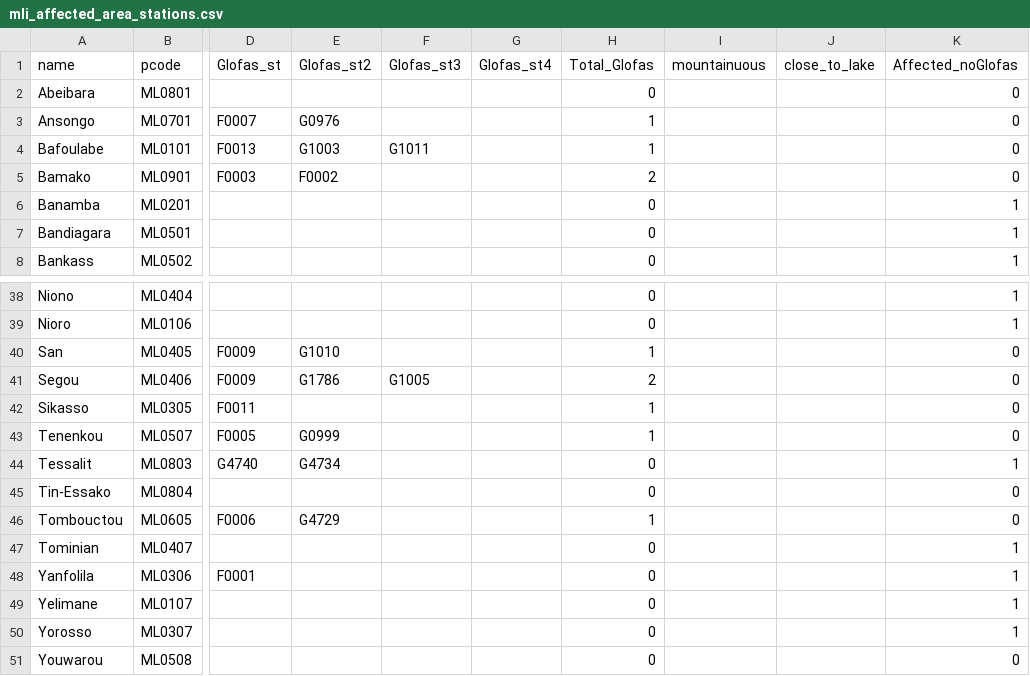
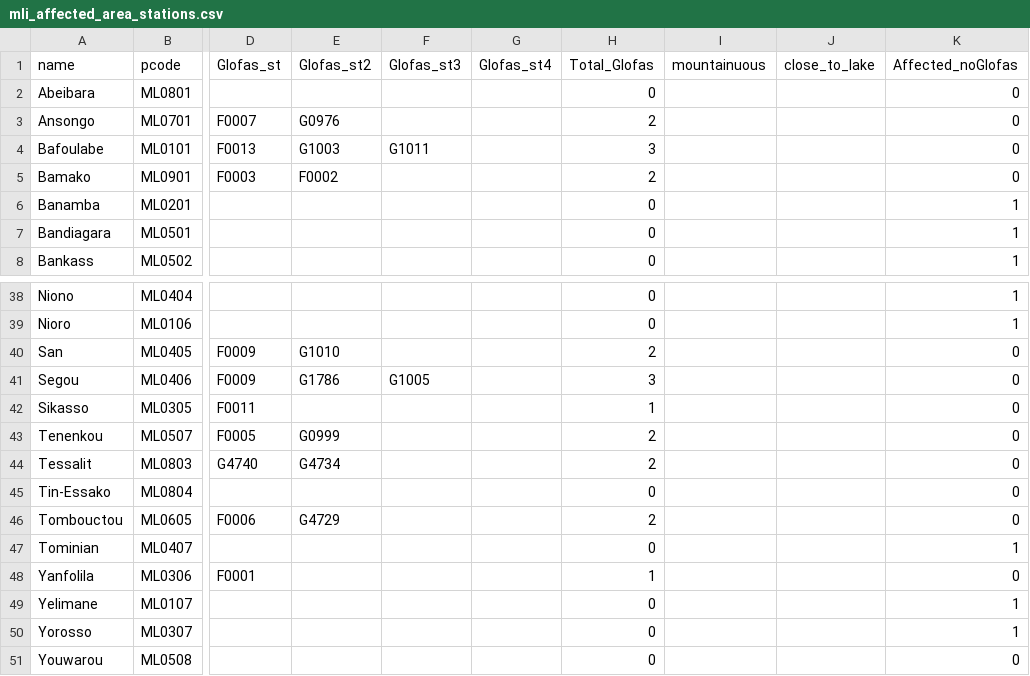
Before and after one commit to rodekruis/IBF_TriggerModel_Flood, a CSV file: mali/input/mli_affected_area_stations.csv, drawn as a sheet; only a part is shown, gaps mark what is left out; the diff covers the shown part only; the diff names each change by its address in the sheet, - before the commit and + after, or states it on an @@ line.

```diff
--- a/mali/input/mli_affected_area_stations.csv
+++ b/mali/input/mli_affected_area_stations.csv
-H3 (Total_Glofas): 1
+H3 (Total_Glofas): 2
-H4 (Total_Glofas): 1
+H4 (Total_Glofas): 3
-H40 (Total_Glofas): 1
+H40 (Total_Glofas): 2
-H41 (Total_Glofas): 2
+H41 (Total_Glofas): 3
-H43 (Total_Glofas): 1
+H43 (Total_Glofas): 2
-H44 (Total_Glofas): 0
+H44 (Total_Glofas): 2
-K44 (Affected_noGlofas): 1
+K44 (Affected_noGlofas): 0
-H46 (Total_Glofas): 1
+H46 (Total_Glofas): 2
-H48 (Total_Glofas): 0
+H48 (Total_Glofas): 1
-K48 (Affected_noGlofas): 1
+K48 (Affected_noGlofas): 0
```
Also changed, not shown: 19 edited cells elsewhere in this file.
